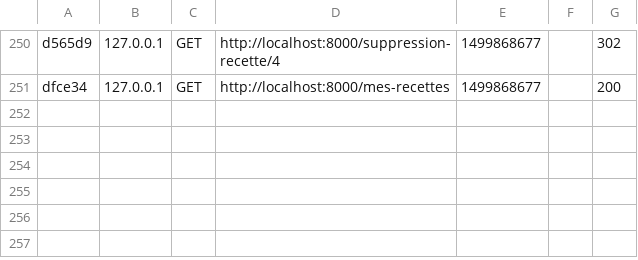
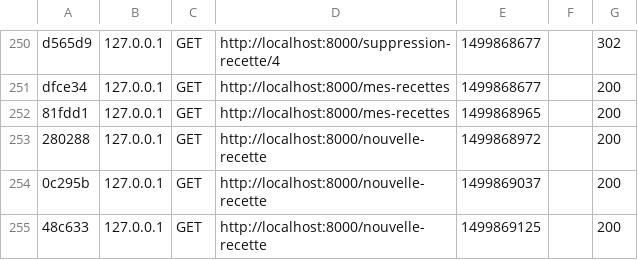
Before and after one commit to AurelienBarbier/Bdx0217PHP_Final_Checkpoint, a CSV file: var/cache/dev/profiler/index.csv, drawn as a sheet; only a part is shown, gaps mark what is left out.

```diff
--- a/var/cache/dev/profiler/index.csv
+++ b/var/cache/dev/profiler/index.csv
@@ -251 +251,5 @@ d565d9,127.0.0.1,GET,http://localhost:8000/suppression-recette/4,1499868677,,302
 dfce34,127.0.0.1,GET,http://localhost:8000/mes-recettes,1499868677,,200
+81fdd1,127.0.0.1,GET,http://localhost:8000/mes-recettes,1499868965,,200
+280288,127.0.0.1,GET,http://localhost:8000/nouvelle-recette,1499868972,,200
+0c295b,127.0.0.1,GET,http://localhost:8000/nouvelle-recette,1499869037,,200
+48c633,127.0.0.1,GET,http://localhost:8000/nouvelle-recette,1499869125,,200
```
Also changed, not shown: 13 other files.
